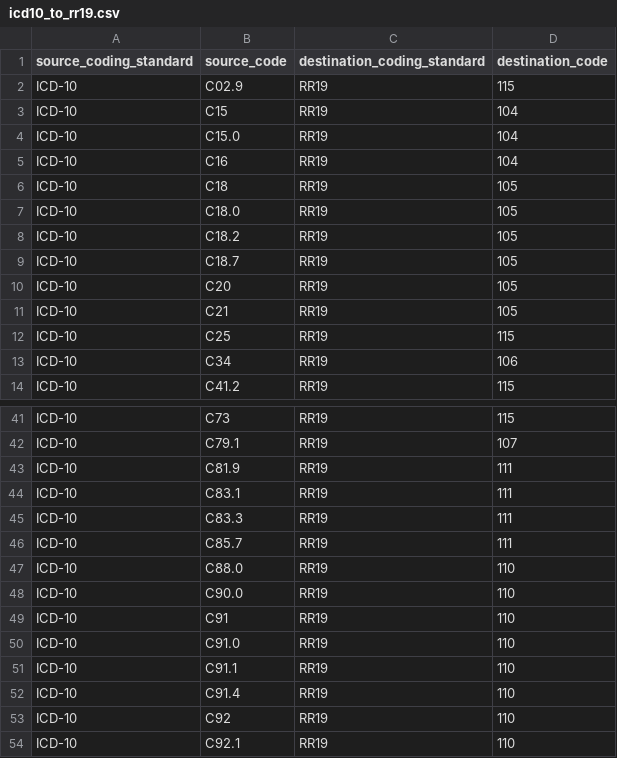
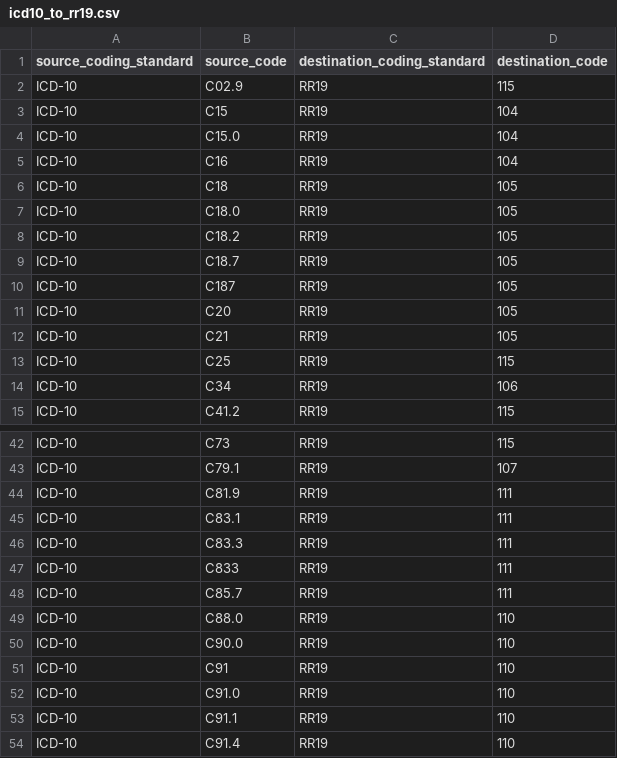
Before and after one commit to renalreg/registry-codes, a CSV file: tables/code_map/icd10_to_rr19.csv, drawn as a sheet; only a part is shown, gaps mark what is left out; the shorter side is filled out with more unchanged rows; the diff names each change by its address in the sheet, - before the commit and + after, or states it on an @@ line.

Commit message:
Update icd10_to_rr19.csv with C187 and C833

```diff
--- a/tables/code_map/icd10_to_rr19.csv
+++ b/tables/code_map/icd10_to_rr19.csv
+row 10: ICD-10 | C187 | RR19 | 105
+row 47: ICD-10 | C833 | RR19 | 111
```
